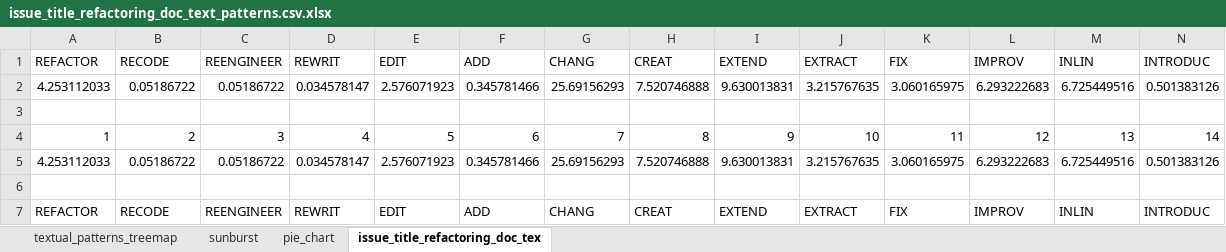
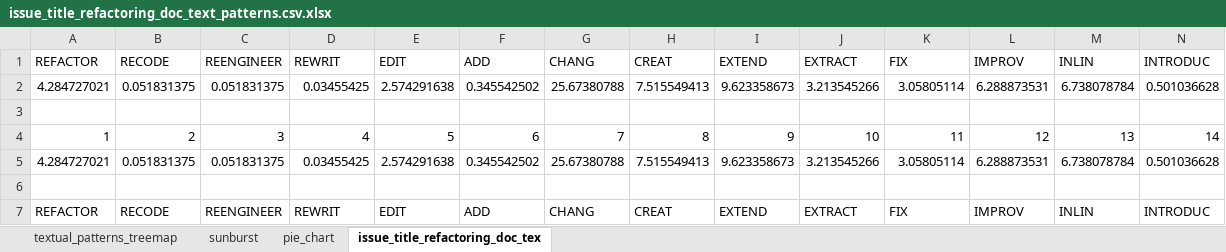
Before and after one commit to GitUser019203/COMPSCI_520_Final_Project, an Excel workbook: Python/IssueRefactoringDocCalculator/issue_title_refactoring_doc_text_patterns.csv.xlsx, sheet issue_title_refactoring_doc_tex, drawn as a sheet; only a part is shown; values as stored, in another font and other column widths than the file's, no borders; removed rows and columns are numbered as before the commit, all else as after; rows hold the shown columns only; the diff names each change by its address in the sheet, - before the commit and + after, or states it on an @@ line.

Commit message:
Regenerated the results for issue refactoring documentation patterns including the word cloud.

```diff
--- a/Python/IssueRefactoringDocCalculator/issue_title_refactoring_doc_text_patterns.csv.xlsx (sheet issue_title_refactoring_doc_tex)
+++ b/Python/IssueRefactoringDocCalculator/issue_title_refactoring_doc_text_patterns.csv.xlsx (sheet issue_title_refactoring_doc_tex)
-row 2: 4.253112033 | 0.05186722 | 0.05186722 | 0.034578147 | 2.576071923 | 0.345781466 | 25.69156293 | 7.520746888 | 9.630013831 | 3.215767635 | 3.060165975 | 6.293222683 | 6.725449516 | 0.501383126
+row 2: 4.284727021 | 0.051831375 | 0.051831375 | 0.03455425 | 2.574291638 | 0.345542502 | 25.67380788 | 7.515549413 | 9.623358673 | 3.213545266 | 3.05805114 | 6.288873531 | 6.738078784 | 0.501036628
-row 5: 4.253112033 | 0.05186722 | 0.05186722 | 0.034578147 | 2.576071923 | 0.345781466 | 25.69156293 | 7.520746888 | 9.630013831 | 3.215767635 | 3.060165975 | 6.293222683 | 6.725449516 | 0.501383126
+row 5: 4.284727021 | 0.051831375 | 0.051831375 | 0.03455425 | 2.574291638 | 0.345542502 | 25.67380788 | 7.515549413 | 9.623358673 | 3.213545266 | 3.05805114 | 6.288873531 | 6.738078784 | 0.501036628
```
Also changed, not shown: charts or pictures, 7 other files.
